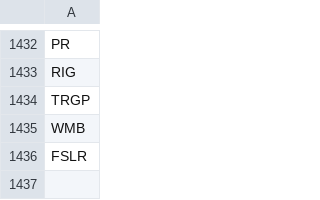
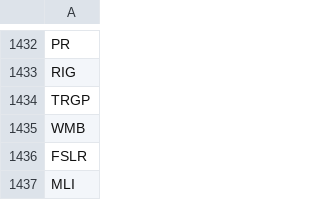
Before and after one commit to ddanyro/market-scanner, a CSV file: watchlist.csv, drawn as a sheet; only a part is shown, gaps mark what is left out.

Commit message:
Adaugat actiuni noi in watchlist (CEG, GEV, ANET, VRTX, MLI)

```diff
--- a/watchlist.csv
+++ b/watchlist.csv
@@ -1436 +1436,2 @@ WMB
 FSLR
+MLI
```
Also changed, not shown: 1 other file.
